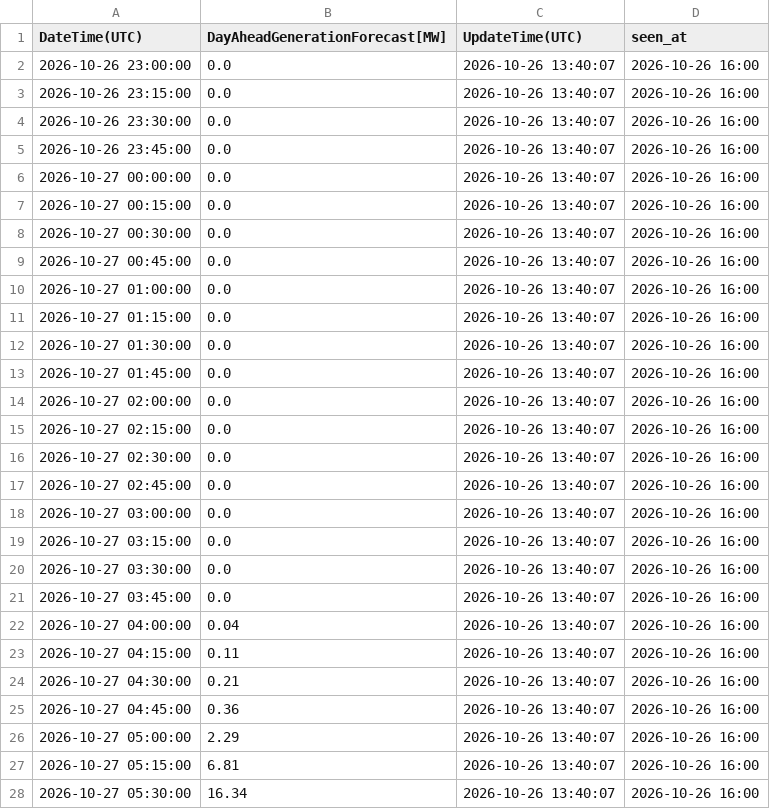
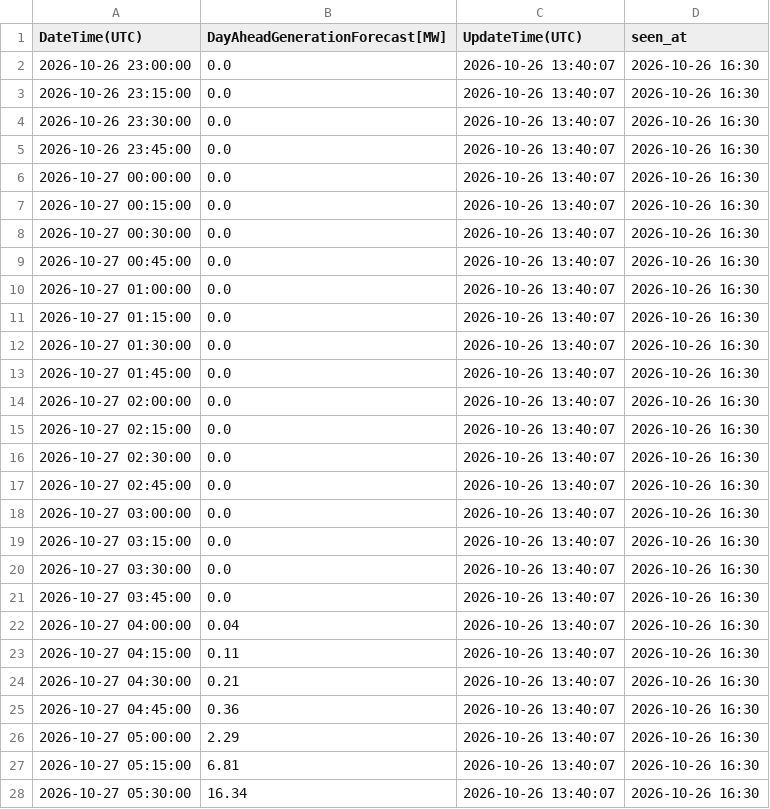
Before and after one commit to zlatkosmole-coder/hrsolar-watch, a CSV file: logs/hops_solar_values/2026-10-27_latest.csv, drawn as a sheet; only a part is shown; the diff covers the shown part only.

```diff
--- a/logs/hops_solar_values/2026-10-27_latest.csv
+++ b/logs/hops_solar_values/2026-10-27_latest.csv
@@ -1,28 +1,28 @@
 DateTime(UTC),DayAheadGenerationForecast[MW],UpdateTime(UTC),seen_at
-2026-10-26 23:00:00,0.0,2026-10-26 13:40:07,2026-10-26 16:00
-2026-10-26 23:15:00,0.0,2026-10-26 13:40:07,2026-10-26 16:00
-2026-10-26 23:30:00,0.0,2026-10-26 13:40:07,2026-10-26 16:00
-2026-10-26 23:45:00,0.0,2026-10-26 13:40:07,2026-10-26 16:00
-2026-10-27 00:00:00,0.0,2026-10-26 13:40:07,2026-10-26 16:00
-2026-10-27 00:15:00,0.0,2026-10-26 13:40:07,2026-10-26 16:00
-2026-10-27 00:30:00,0.0,2026-10-26 13:40:07,2026-10-26 16:00
-2026-10-27 00:45:00,0.0,2026-10-26 13:40:07,2026-10-26 16:00
-2026-10-27 01:00:00,0.0,2026-10-26 13:40:07,2026-10-26 16:00
-2026-10-27 01:15:00,0.0,2026-10-26 13:40:07,2026-10-26 16:00
-2026-10-27 01:30:00,0.0,2026-10-26 13:40:07,2026-10-26 16:00
-2026-10-27 01:45:00,0.0,2026-10-26 13:40:07,2026-10-26 16:00
-2026-10-27 02:00:00,0.0,2026-10-26 13:40:07,2026-10-26 16:00
-2026-10-27 02:15:00,0.0,2026-10-26 13:40:07,2026-10-26 16:00
-2026-10-27 02:30:00,0.0,2026-10-26 13:40:07,2026-10-26 16:00
-2026-10-27 02:45:00,0.0,2026-10-26 13:40:07,2026-10-26 16:00
-2026-10-27 03:00:00,0.0,2026-10-26 13:40:07,2026-10-26 16:00
-2026-10-27 03:15:00,0.0,2026-10-26 13:40:07,2026-10-26 16:00
-2026-10-27 03:30:00,0.0,2026-10-26 13:40:07,2026-10-26 16:00
-2026-10-27 03:45:00,0.0,2026-10-26 13:40:07,2026-10-26 16:00
-2026-10-27 04:00:00,0.04,2026-10-26 13:40:07,2026-10-26 16:00
-2026-10-27 04:15:00,0.11,2026-10-26 13:40:07,2026-10-26 16:00
-2026-10-27 04:30:00,0.21,2026-10-26 13:40:07,2026-10-26 16:00
-2026-10-27 04:45:00,0.36,2026-10-26 13:40:07,2026-10-26 16:00
-2026-10-27 05:00:00,2.29,2026-10-26 13:40:07,2026-10-26 16:00
-2026-10-27 05:15:00,6.81,2026-10-26 13:40:07,2026-10-26 16:00
-2026-10-27 05:30:00,16.34,2026-10-26 13:40:07,2026-10-26 16:00
+2026-10-26 23:00:00,0.0,2026-10-26 13:40:07,2026-10-26 16:30
+2026-10-26 23:15:00,0.0,2026-10-26 13:40:07,2026-10-26 16:30
+2026-10-26 23:30:00,0.0,2026-10-26 13:40:07,2026-10-26 16:30
+2026-10-26 23:45:00,0.0,2026-10-26 13:40:07,2026-10-26 16:30
+2026-10-27 00:00:00,0.0,2026-10-26 13:40:07,2026-10-26 16:30
+2026-10-27 00:15:00,0.0,2026-10-26 13:40:07,2026-10-26 16:30
+2026-10-27 00:30:00,0.0,2026-10-26 13:40:07,2026-10-26 16:30
+2026-10-27 00:45:00,0.0,2026-10-26 13:40:07,2026-10-26 16:30
+2026-10-27 01:00:00,0.0,2026-10-26 13:40:07,2026-10-26 16:30
+2026-10-27 01:15:00,0.0,2026-10-26 13:40:07,2026-10-26 16:30
+2026-10-27 01:30:00,0.0,2026-10-26 13:40:07,2026-10-26 16:30
+2026-10-27 01:45:00,0.0,2026-10-26 13:40:07,2026-10-26 16:30
+2026-10-27 02:00:00,0.0,2026-10-26 13:40:07,2026-10-26 16:30
+2026-10-27 02:15:00,0.0,2026-10-26 13:40:07,2026-10-26 16:30
+2026-10-27 02:30:00,0.0,2026-10-26 13:40:07,2026-10-26 16:30
+2026-10-27 02:45:00,0.0,2026-10-26 13:40:07,2026-10-26 16:30
+2026-10-27 03:00:00,0.0,2026-10-26 13:40:07,2026-10-26 16:30
+2026-10-27 03:15:00,0.0,2026-10-26 13:40:07,2026-10-26 16:30
+2026-10-27 03:30:00,0.0,2026-10-26 13:40:07,2026-10-26 16:30
+2026-10-27 03:45:00,0.0,2026-10-26 13:40:07,2026-10-26 16:30
+2026-10-27 04:00:00,0.04,2026-10-26 13:40:07,2026-10-26 16:30
+2026-10-27 04:15:00,0.11,2026-10-26 13:40:07,2026-10-26 16:30
+2026-10-27 04:30:00,0.21,2026-10-26 13:40:07,2026-10-26 16:30
+2026-10-27 04:45:00,0.36,2026-10-26 13:40:07,2026-10-26 16:30
+2026-10-27 05:00:00,2.29,2026-10-26 13:40:07,2026-10-26 16:30
+2026-10-27 05:15:00,6.81,2026-10-26 13:40:07,2026-10-26 16:30
+2026-10-27 05:30:00,16.34,2026-10-26 13:40:07,2026-10-26 16:30
```
Also changed, not shown: 69 edited cells elsewhere in this file, 2 other files.
